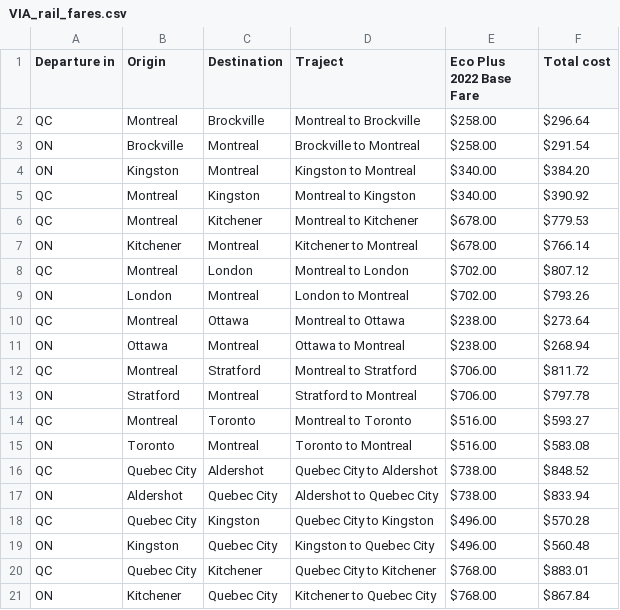
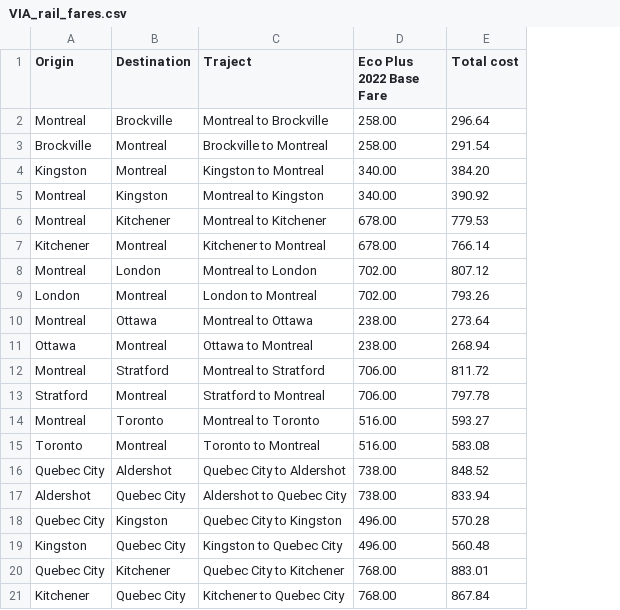
Before and after one commit to hulasozdemir/OUSH-OHPU-Donation-Tracker, a CSV file: VIA_rail_fares.csv, drawn as a sheet; only a part is shown; removed rows and columns are numbered as before the commit, all else as after; the diff covers the shown part only; the diff names each change by its address in the sheet, - before the commit and + after, or states it on an @@ line.

```diff
--- a/VIA_rail_fares.csv
+++ b/VIA_rail_fares.csv
-column A (Departure in), rows 2-21: QC | ON | ON | QC | QC | ON | QC | ON | QC | ON | QC | ON | QC | ON | QC | ON | QC | ON | QC | ON
-D2:D3 (Eco Plus 2022 Base Fare): $258.00
+D2:D3 (Eco Plus 2022 Base Fare): 258.00
-E2 (Total cost): $296.64
+E2 (Total cost): 296.64
-E3 (Total cost): $291.54
+E3 (Total cost): 291.54
-D4:D5 (Eco Plus 2022 Base Fare): $340.00
+D4:D5 (Eco Plus 2022 Base Fare): 340.00
-E4 (Total cost): $384.20
+E4 (Total cost): 384.20
-E5 (Total cost): $390.92
+E5 (Total cost): 390.92
-D6:D7 (Eco Plus 2022 Base Fare): $678.00
+D6:D7 (Eco Plus 2022 Base Fare): 678.00
-E6 (Total cost): $779.53
+E6 (Total cost): 779.53
-E7 (Total cost): $766.14
+E7 (Total cost): 766.14
-D8:D9 (Eco Plus 2022 Base Fare): $702.00
+D8:D9 (Eco Plus 2022 Base Fare): 702.00
-E8 (Total cost): $807.12
+E8 (Total cost): 807.12
-E9 (Total cost): $793.26
+E9 (Total cost): 793.26
-D10:D11 (Eco Plus 2022 Base Fare): $238.00
+D10:D11 (Eco Plus 2022 Base Fare): 238.00
-E10 (Total cost): $273.64
+E10 (Total cost): 273.64
-E11 (Total cost): $268.94
+E11 (Total cost): 268.94
-D12:D13 (Eco Plus 2022 Base Fare): $706.00
+D12:D13 (Eco Plus 2022 Base Fare): 706.00
-E12 (Total cost): $811.72
+E12 (Total cost): 811.72
-E13 (Total cost): $797.78
+E13 (Total cost): 797.78
-D14:D15 (Eco Plus 2022 Base Fare): $516.00
+D14:D15 (Eco Plus 2022 Base Fare): 516.00
-E14 (Total cost): $593.27
+E14 (Total cost): 593.27
-E15 (Total cost): $583.08
+E15 (Total cost): 583.08
-D16:D17 (Eco Plus 2022 Base Fare): $738.00
+D16:D17 (Eco Plus 2022 Base Fare): 738.00
-E16 (Total cost): $848.52
+E16 (Total cost): 848.52
-E17 (Total cost): $833.94
+E17 (Total cost): 833.94
-D18:D19 (Eco Plus 2022 Base Fare): $496.00
+D18:D19 (Eco Plus 2022 Base Fare): 496.00
-E18 (Total cost): $570.28
+E18 (Total cost): 570.28
-E19 (Total cost): $560.48
+E19 (Total cost): 560.48
-D20:D21 (Eco Plus 2022 Base Fare): $768.00
+D20:D21 (Eco Plus 2022 Base Fare): 768.00
-E20 (Total cost): $883.01
+E20 (Total cost): 883.01
-E21 (Total cost): $867.84
+E21 (Total cost): 867.84
```
Also changed, not shown: 60 edited cells elsewhere in this file, 10 other files.
